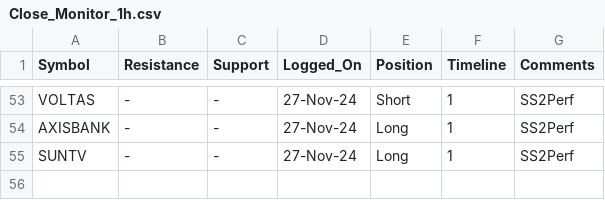
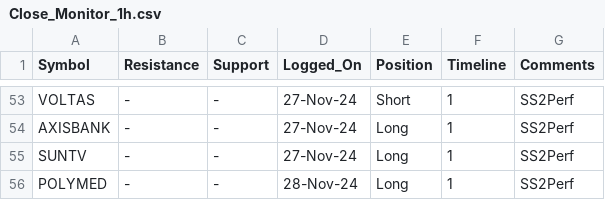
Before and after one commit to vishaln90/public_rep, a CSV file: Close_Monitor_1h.csv, drawn as a sheet; only a part is shown, gaps mark what is left out.

Commit message:
Update Close_Monitor_1h.csv

```diff
--- a/Close_Monitor_1h.csv
+++ b/Close_Monitor_1h.csv
@@ -55 +55,2 @@ AXISBANK,-,-,27-Nov-24,Long,1,SS2Perf
 SUNTV,-,-,27-Nov-24,Long,1,SS2Perf
+POLYMED,-,-,28-Nov-24,Long,1,SS2Perf
```
